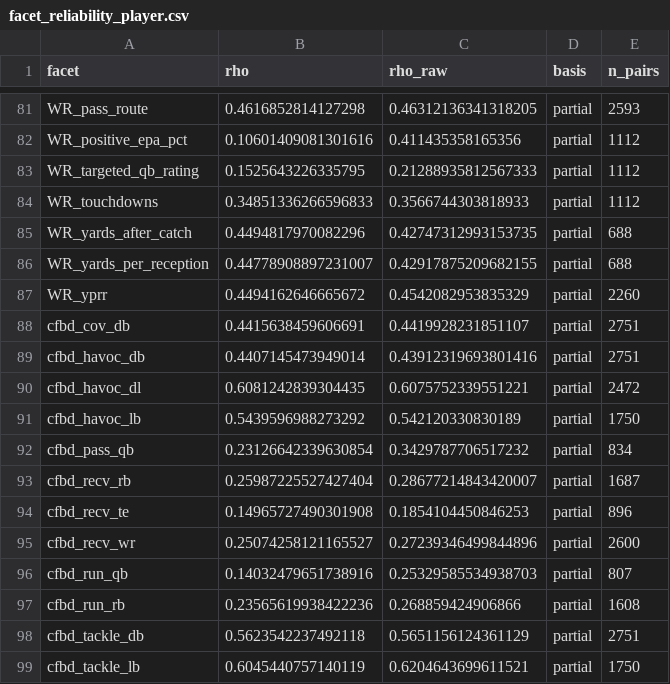
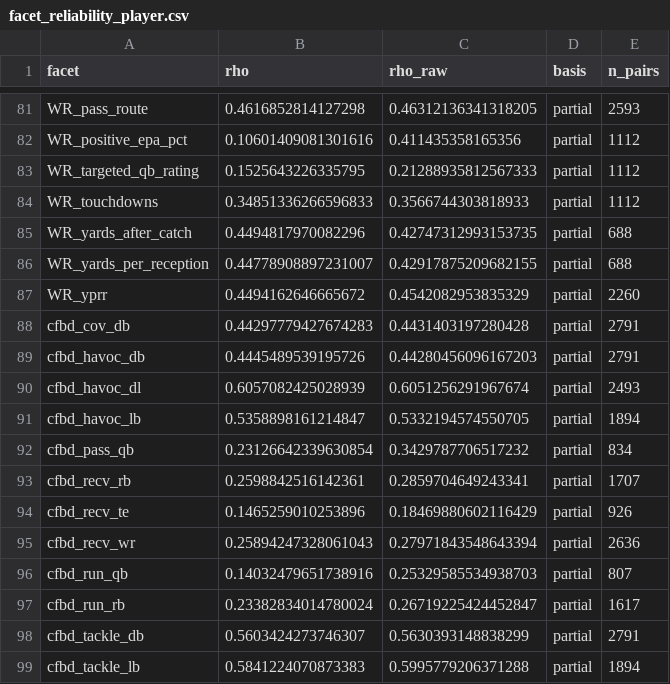
Before and after one commit to Mstolte02/cfb-model-v3, a CSV file: war_model/facet_reliability_player.csv, drawn as a sheet; only a part is shown, gaps mark what is left out.

```diff
--- a/war_model/facet_reliability_player.csv
+++ b/war_model/facet_reliability_player.csv
@@ -87,13 +87,13 @@ WR_yards_per_reception,0.44778908897231007,0.42917875209682155,partial,688
 WR_yprr,0.4494162646665672,0.4542082953835329,partial,2260
-cfbd_cov_db,0.4415638459606691,0.4419928231851107,partial,2751
-cfbd_havoc_db,0.4407145473949014,0.43912319693801416,partial,2751
-cfbd_havoc_dl,0.6081242839304435,0.6075752339551221,partial,2472
-cfbd_havoc_lb,0.5439596988273292,0.542120330830189,partial,1750
+cfbd_cov_db,0.44297779427674283,0.4431403197280428,partial,2791
+cfbd_havoc_db,0.4445489539195726,0.44280456096167203,partial,2791
+cfbd_havoc_dl,0.6057082425028939,0.6051256291967674,partial,2493
+cfbd_havoc_lb,0.5358898161214847,0.5332194574550705,partial,1894
 cfbd_pass_qb,0.23126642339630854,0.3429787706517232,partial,834
-cfbd_recv_rb,0.25987225527427404,0.28677214843420007,partial,1687
-cfbd_recv_te,0.14965727490301908,0.1854104450846253,partial,896
-cfbd_recv_wr,0.25074258121165527,0.27239346499844896,partial,2600
+cfbd_recv_rb,0.2598842516142361,0.2859704649243341,partial,1707
+cfbd_recv_te,0.1465259010253896,0.18469880602116429,partial,926
+cfbd_recv_wr,0.25894247328061043,0.27971843548643394,partial,2636
 cfbd_run_qb,0.14032479651738916,0.25329585534938703,partial,807
-cfbd_run_rb,0.23565619938422236,0.268859424906866,partial,1608
-cfbd_tackle_db,0.5623542237492118,0.5651156124361129,partial,2751
-cfbd_tackle_lb,0.6045440757140119,0.6204643699611521,partial,1750
+cfbd_run_rb,0.23382834014780024,0.26719225424452847,partial,1617
+cfbd_tackle_db,0.5603424273746307,0.5630393148838299,partial,2791
+cfbd_tackle_lb,0.5841224070873383,0.5995779206371288,partial,1894
```
Also changed, not shown: war_model/facet_reliability.csv, war_model/hybrid_facet_weights.csv, 16 other files.
